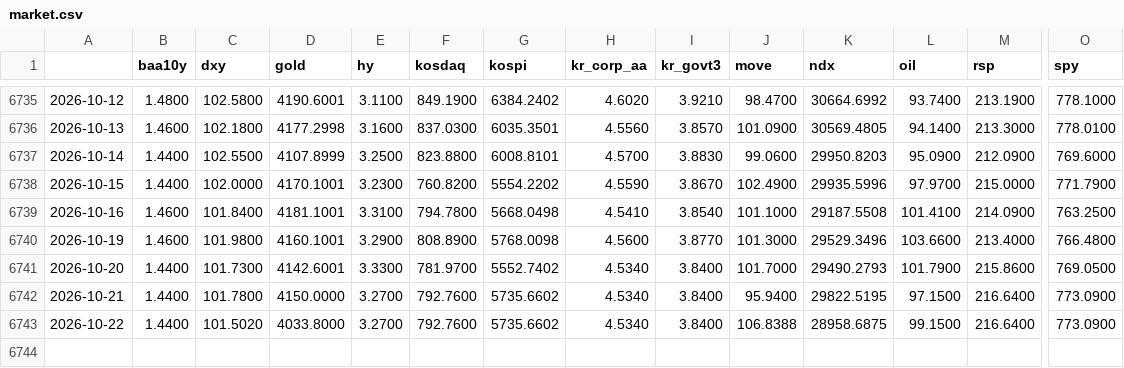
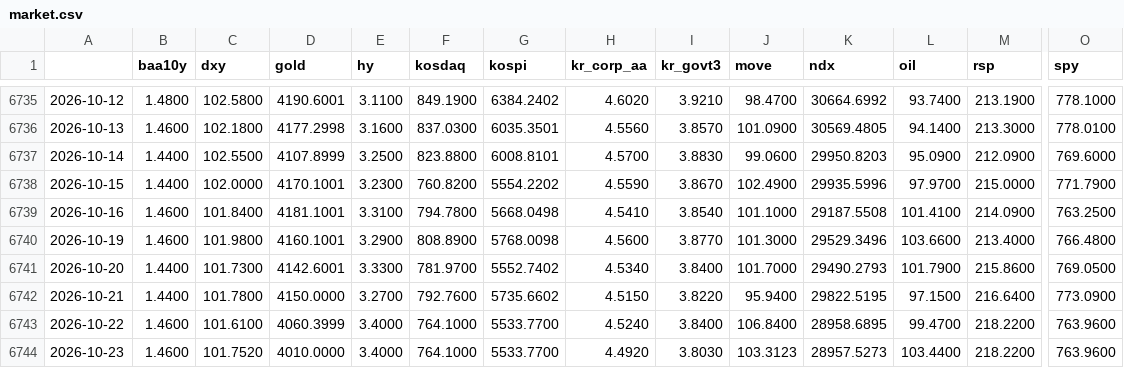
Before and after one commit to sebals38/InvestmentGuide, a CSV file: data/market.csv, drawn as a sheet; only a part is shown, gaps mark what is left out; rows hold the shown columns only; the diff names each change by its address in the sheet, - before the commit and + after, or states it on an @@ line.

```diff
--- a/data/market.csv
+++ b/data/market.csv
-H6742 (kr_corp_aa): 4.5340
+H6742 (kr_corp_aa): 4.5150
-I6742 (kr_govt3): 3.8400
+I6742 (kr_govt3): 3.8220
-B6743 (baa10y): 1.4400
+B6743 (baa10y): 1.4600
-C6743 (dxy): 101.5020
+C6743 (dxy): 101.6100
-D6743 (gold): 4033.8000
+D6743 (gold): 4060.3999
-E6743 (hy): 3.2700
+E6743 (hy): 3.4000
-F6743 (kosdaq): 792.7600
+F6743 (kosdaq): 764.1000
-G6743 (kospi): 5735.6602
+G6743 (kospi): 5533.7700
-H6743 (kr_corp_aa): 4.5340
+H6743 (kr_corp_aa): 4.5240
-J6743 (move): 106.8388
+J6743 (move): 106.8400
-K6743 (ndx): 28958.6875
+K6743 (ndx): 28958.6895
-L6743 (oil): 99.1500
+L6743 (oil): 99.4700
-M6743 (rsp): 216.6400
+M6743 (rsp): 218.2200
-O6743 (spy): 773.0900
+O6743 (spy): 763.9600
+row 6744: 2026-10-23 | 1.4600 | 101.7520 | 4010.0000 | 3.4000 | 764.1000 | 5533.7700 | 4.4920 | 3.8030 | 103.3123 | 28957.5273 | 103.4400 | 218.2200 | 763.9600
```
Also changed, not shown: report/history.csv, 1 other file.
